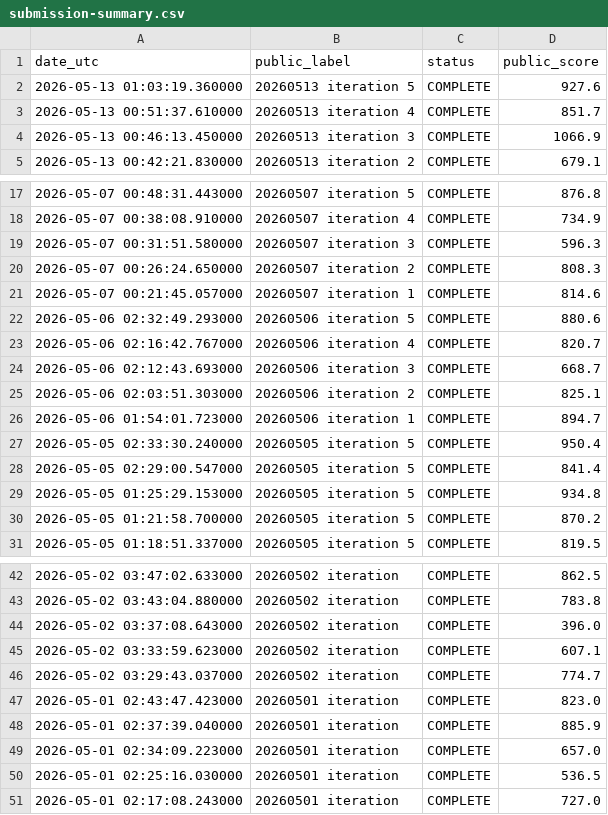
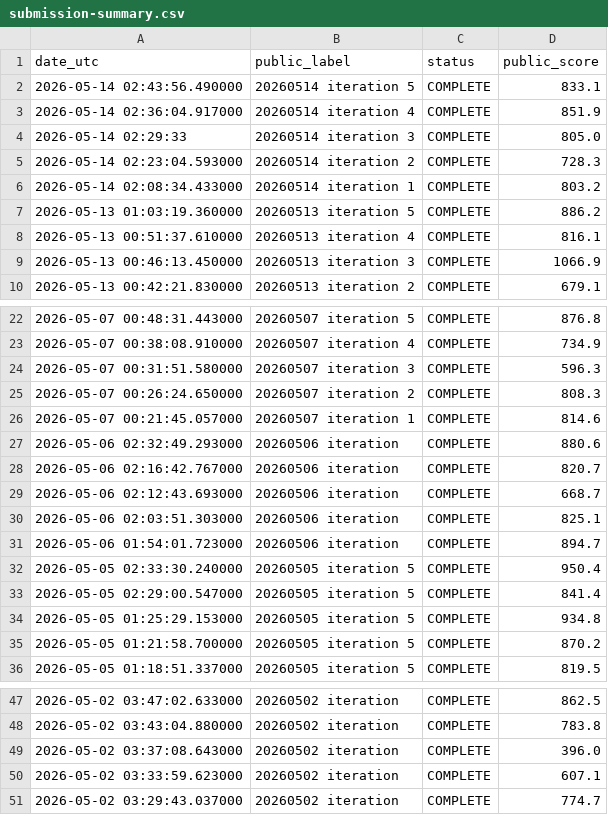
Before and after one commit to Beiciccc/orbit-wars-experiment-log, a CSV file: data/submission-summary.csv, drawn as a sheet; only a part is shown, gaps mark what is left out.

```diff
--- a/data/submission-summary.csv
+++ b/data/submission-summary.csv
@@ -1,4 +1,9 @@
 date_utc,public_label,status,public_score
-2026-05-13 01:03:19.360000,20260513 iteration 5,COMPLETE,927.6
-2026-05-13 00:51:37.610000,20260513 iteration 4,COMPLETE,851.7
+2026-05-14 02:43:56.490000,20260514 iteration 5,COMPLETE,833.1
+2026-05-14 02:36:04.917000,20260514 iteration 4,COMPLETE,851.9
+2026-05-14 02:29:33,20260514 iteration 3,COMPLETE,805.0
+2026-05-14 02:23:04.593000,20260514 iteration 2,COMPLETE,728.3
+2026-05-14 02:08:34.433000,20260514 iteration 1,COMPLETE,803.2
+2026-05-13 01:03:19.360000,20260513 iteration 5,COMPLETE,886.2
+2026-05-13 00:51:37.610000,20260513 iteration 4,COMPLETE,816.1
 2026-05-13 00:46:13.450000,20260513 iteration 3,COMPLETE,1066.9
@@ -21,7 +26,7 @@ date_utc,public_label,status,public_score
 2026-05-07 00:21:45.057000,20260507 iteration 1,COMPLETE,814.6
-2026-05-06 02:32:49.293000,20260506 iteration 5,COMPLETE,880.6
-2026-05-06 02:16:42.767000,20260506 iteration 4,COMPLETE,820.7
-2026-05-06 02:12:43.693000,20260506 iteration 3,COMPLETE,668.7
-2026-05-06 02:03:51.303000,20260506 iteration 2,COMPLETE,825.1
-2026-05-06 01:54:01.723000,20260506 iteration 1,COMPLETE,894.7
+2026-05-06 02:32:49.293000,20260506 iteration,COMPLETE,880.6
+2026-05-06 02:16:42.767000,20260506 iteration,COMPLETE,820.7
+2026-05-06 02:12:43.693000,20260506 iteration,COMPLETE,668.7
+2026-05-06 02:03:51.303000,20260506 iteration,COMPLETE,825.1
+2026-05-06 01:54:01.723000,20260506 iteration,COMPLETE,894.7
 2026-05-05 02:33:30.240000,20260505 iteration 5,COMPLETE,950.4
@@ -46,6 +51 @@ date_utc,public_label,status,public_score
 2026-05-02 03:29:43.037000,20260502 iteration,COMPLETE,774.7
-2026-05-01 02:43:47.423000,20260501 iteration,COMPLETE,823.0
-2026-05-01 02:37:39.040000,20260501 iteration,COMPLETE,885.9
-2026-05-01 02:34:09.223000,20260501 iteration,COMPLETE,657.0
-2026-05-01 02:25:16.030000,20260501 iteration,COMPLETE,536.5
-2026-05-01 02:17:08.243000,20260501 iteration,COMPLETE,727.0
```
Also changed, not shown: data/leaderboard-top20.csv, 4 other files.
